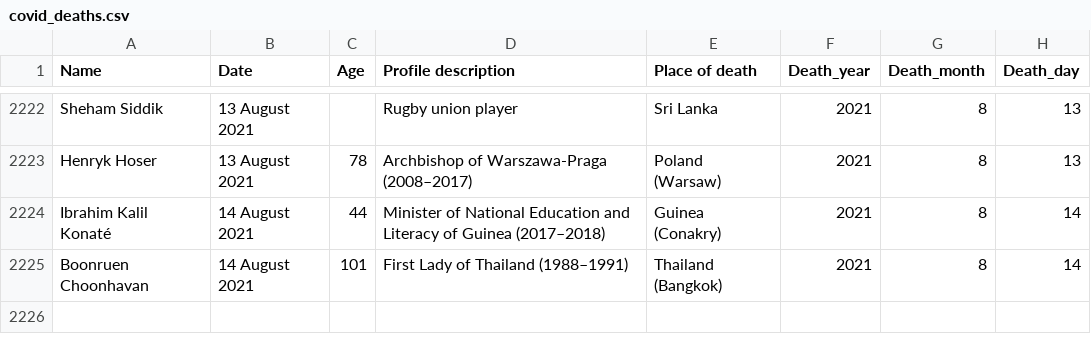
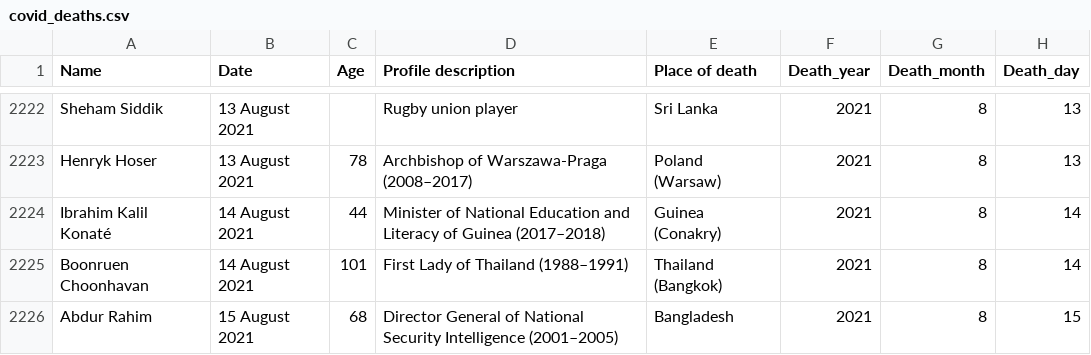
Before and after one commit to tunabellybella/wiki-scraper, a CSV file: covid_deaths.csv, drawn as a sheet; only a part is shown, gaps mark what is left out.

```diff
--- a/covid_deaths.csv
+++ b/covid_deaths.csv
@@ -2225 +2225,2 @@ Ibrahim Kalil Konaté,14 August 2021,44,Minister of National Education and Liter
 Boonruen Choonhavan,14 August 2021,101,First Lady of Thailand (1988–1991),Thailand (Bangkok),2021,8,14
+Abdur Rahim,15 August 2021,68,Director General of National Security Intelligence (2001–2005),Bangladesh,2021,8,15
```
